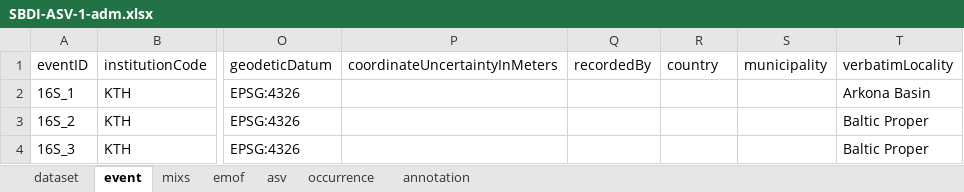
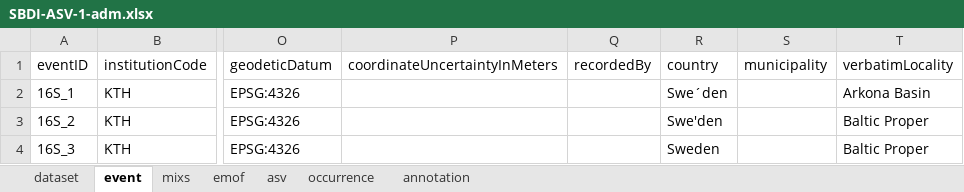
Before and after one commit to biodiversitydata-se/mol-mod, an Excel workbook: scripts/processing/output/SBDI-ASV-1-adm.xlsx, sheet event, drawn as a sheet; only a part is shown, gaps mark what is left out; values as stored, in another font and other column widths than the file's, no borders; the diff names each change by its address in the sheet, - before the commit and + after, or states it on an @@ line.

```diff
--- a/scripts/processing/output/SBDI-ASV-1-adm.xlsx (sheet event)
+++ b/scripts/processing/output/SBDI-ASV-1-adm.xlsx (sheet event)
-R2 (country): (empty)
+R2 (country): Swe´den
-R3 (country): (empty)
+R3 (country): Swe'den
-R4 (country): (empty)
+R4 (country): Sweden
```
Also changed, not shown: sheet annotation, 2 other files.
